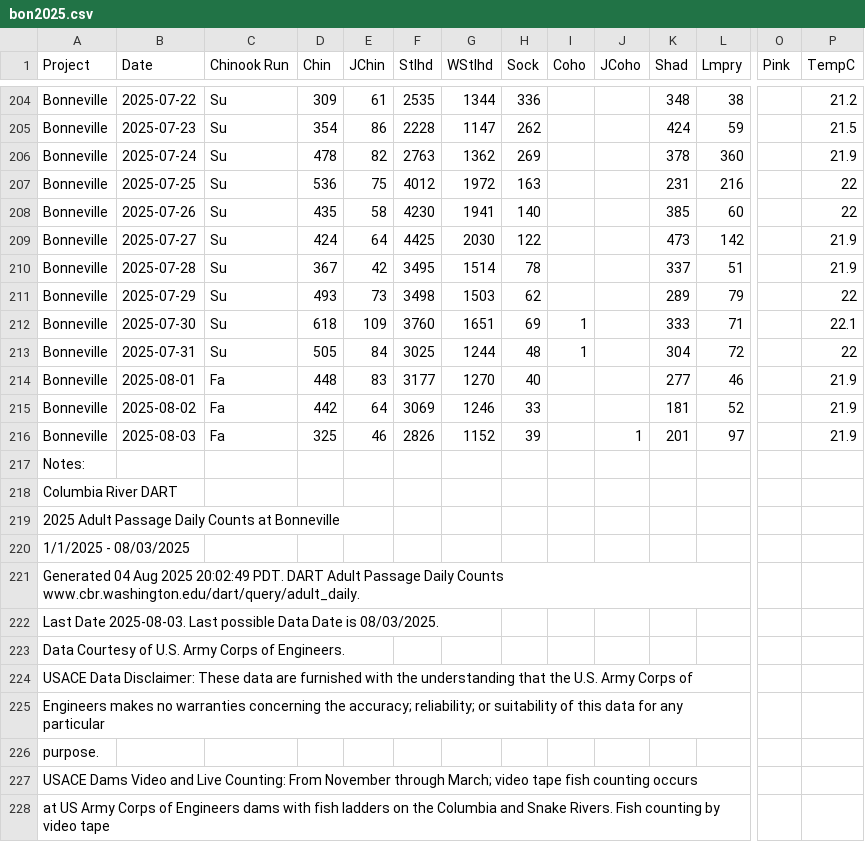
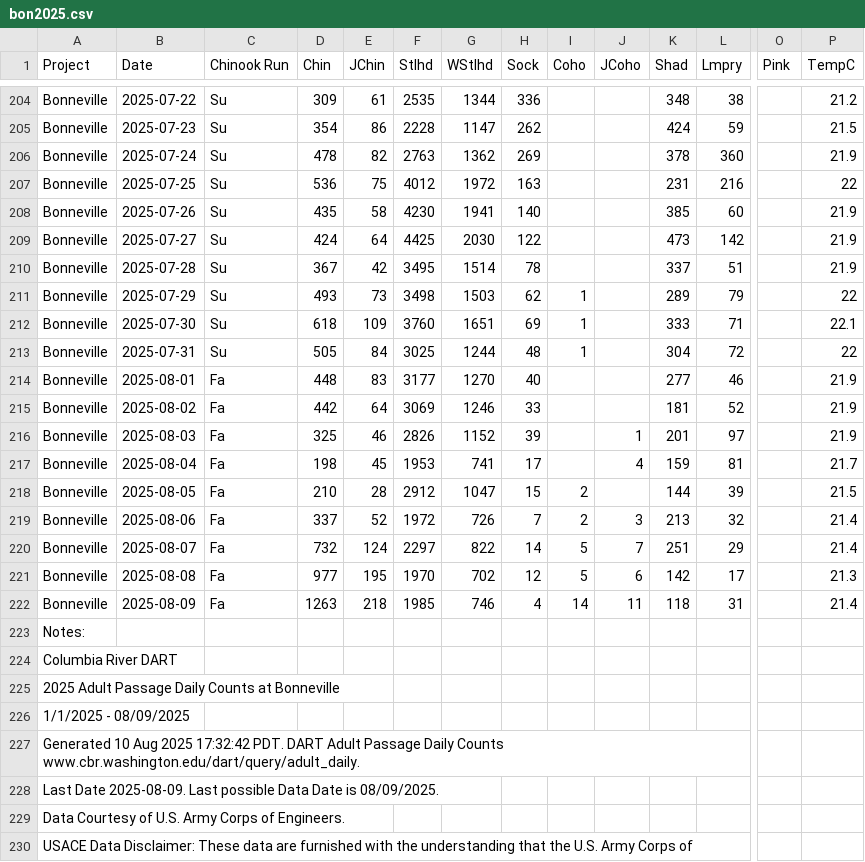
Before and after one commit to liu-zoe/orcasalmon, a CSV file: data/bonchinook/bon2025.csv, drawn as a sheet; only a part is shown, gaps mark what is left out; the shorter side is filled out with more unchanged rows; addresses are those after the commit; rows hold the shown columns only; the diff names each change by its address in the sheet, - before the commit and + after, or states it on an @@ line.

Commit message:
Updated data with GitHub Actions

```diff
--- a/data/bonchinook/bon2025.csv
+++ b/data/bonchinook/bon2025.csv
-P208 (TempC): 22
+P208 (TempC): 21.9
-I211 (Coho): (empty)
+I211 (Coho): 1
+row 217: Bonneville | 2025-08-04 | Fa | 198 | 45 | 1953 | 741 | 17 |  | 4 | 159 | 81 |  | 21.7
+row 218: Bonneville | 2025-08-05 | Fa | 210 | 28 | 2912 | 1047 | 15 | 2 |  | 144 | 39 |  | 21.5
+row 219: Bonneville | 2025-08-06 | Fa | 337 | 52 | 1972 | 726 | 7 | 2 | 3 | 213 | 32 |  | 21.4
+row 220: Bonneville | 2025-08-07 | Fa | 732 | 124 | 2297 | 822 | 14 | 5 | 7 | 251 | 29 |  | 21.4
+row 221: Bonneville | 2025-08-08 | Fa | 977 | 195 | 1970 | 702 | 12 | 5 | 6 | 142 | 17 |  | 21.3
+row 222: Bonneville | 2025-08-09 | Fa | 1263 | 218 | 1985 | 746 | 4 | 14 | 11 | 118 | 31 |  | 21.4
-A226 (Project): 1/1/2025 - 08/03/2025
+A226 (Project): 1/1/2025 - 08/09/2025
-A227 (Project): Generated 04 Aug 2025 20:02:49 PDT. DART…
+A227 (Project): Generated 10 Aug 2025 17:32:42 PDT. DART…
-A228 (Project): Last Date 2025-08-03. Last possible Data Date is 08/03/2025.
+A228 (Project): Last Date 2025-08-09. Last possible Data Date is 08/09/2025.
```
Also changed, not shown: data/foschinook/fos2025.csv.
